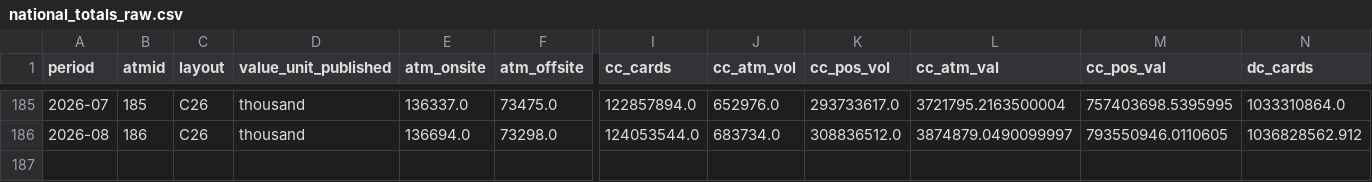
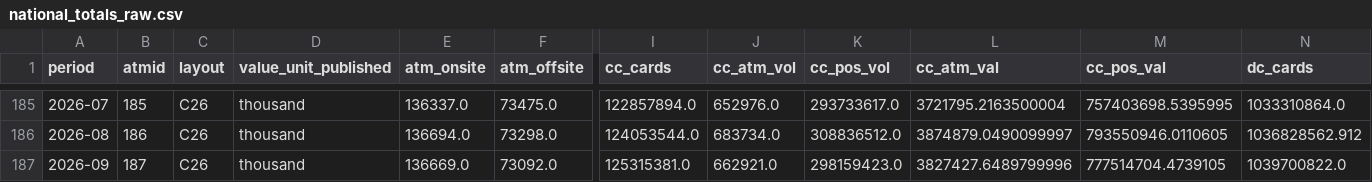
Before and after one commit to illusionist-creator/rbi-payments-data, a CSV file: data/processed/national_totals_raw.csv, drawn as a sheet; only a part is shown, gaps mark what is left out; rows hold the shown columns only; the diff names each change by its address in the sheet, - before the commit and + after, or states it on an @@ line.

```diff
--- a/data/processed/national_totals_raw.csv
+++ b/data/processed/national_totals_raw.csv
+row 187: 2026-09 | 187 | C26 | thousand | 136669.0 | 73092.0 | 125315381.0 | 662921.0 | 298159423.0 | 3827427.6489799996 | 777514704.4739105 | 1039700822.0
```
Also changed, not shown: data/index.csv, data/processed/national_totals.csv, 9 other files.
